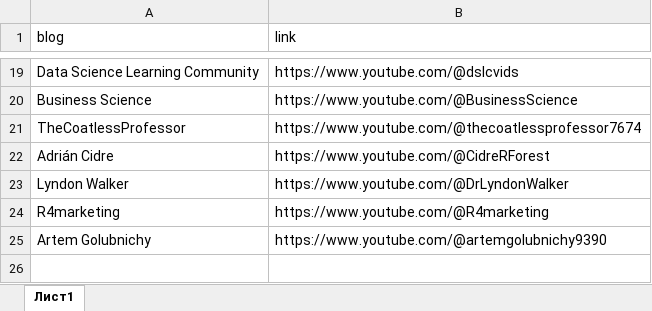
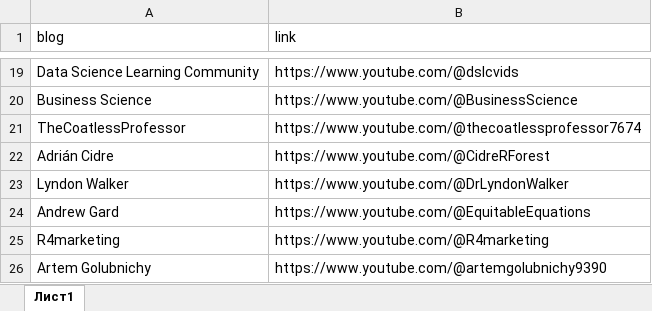
Before and after one commit to materov/rsources-book-en, an Excel workbook: tables/videoblogs.xlsx, sheet Лист1, drawn as a sheet; only a part is shown, gaps mark what is left out; values as stored, in another font and other column widths than the file's, no borders; the diff names each change by its address in the sheet, - before the commit and + after, or states it on an @@ line.

```diff
--- a/tables/videoblogs.xlsx (sheet Лист1)
+++ b/tables/videoblogs.xlsx (sheet Лист1)
+row 24: Andrew Gard | https://www.youtube.com/@EquitableEquations
```
Also changed, not shown: tables/DuboisChallenge.xlsx, tables/courses.xlsx, 53 other files.
